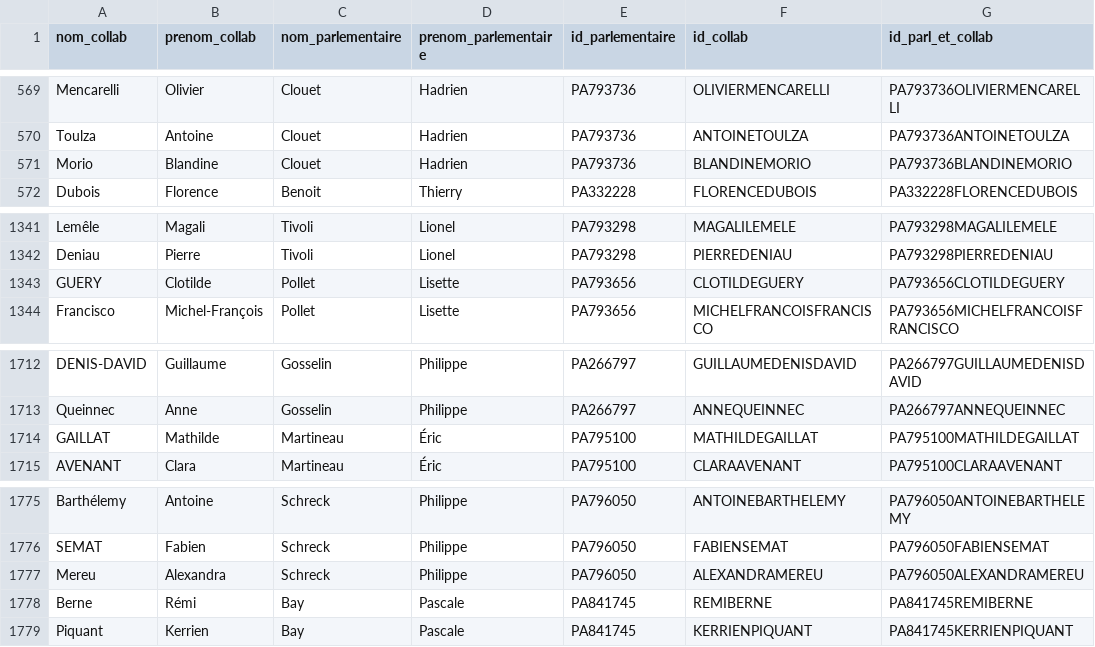
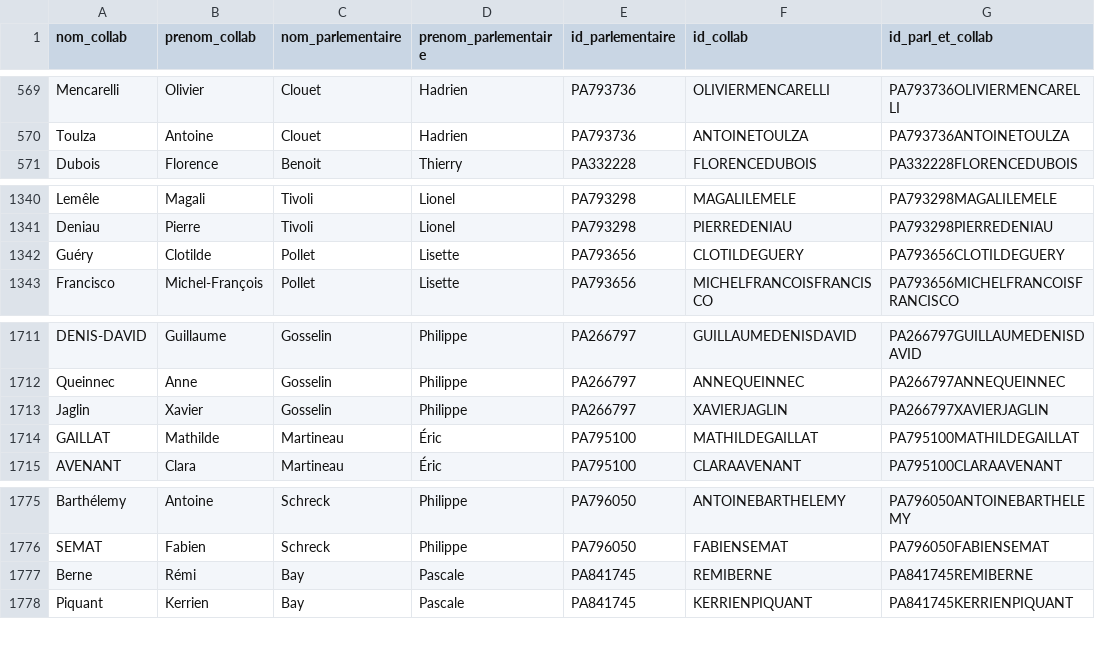
Before and after one commit to FrancoisMB/CollabBot, a CSV file: v3/deputes_state_minus_3.csv, drawn as a sheet; only a part is shown, gaps mark what is left out.

Commit message:
python commit 2024-12-23 05:33:41

```diff
--- a/v3/deputes_state_minus_3.csv
+++ b/v3/deputes_state_minus_3.csv
@@ -570,3 +570,2 @@ Mencarelli,Olivier,Clouet,Hadrien,PA793736,OLIVIERMENCARELLI,PA793736OLIVIERMENC
 Toulza,Antoine,Clouet,Hadrien,PA793736,ANTOINETOULZA,PA793736ANTOINETOULZA
-Morio,Blandine,Clouet,Hadrien,PA793736,BLANDINEMORIO,PA793736BLANDINEMORIO
 Dubois,Florence,Benoit,Thierry,PA332228,FLORENCEDUBOIS,PA332228FLORENCEDUBOIS
@@ -1342,3 +1341,3 @@ Lemêle,Magali,Tivoli,Lionel,PA793298,MAGALILEMELE,PA793298MAGALILEMELE
 Deniau,Pierre,Tivoli,Lionel,PA793298,PIERREDENIAU,PA793298PIERREDENIAU
-GUERY,Clotilde,Pollet,Lisette,PA793656,CLOTILDEGUERY,PA793656CLOTILDEGUERY
+Guéry,Clotilde,Pollet,Lisette,PA793656,CLOTILDEGUERY,PA793656CLOTILDEGUERY
 Francisco,Michel-François,Pollet,Lisette,PA793656,MICHELFRANCOISFRANCISCO,PA793656MICHELFRANCOISFRANCISCO
@@ -1713,2 +1712,3 @@ DENIS-DAVID,Guillaume,Gosselin,Philippe,PA266797,GUILLAUMEDENISDAVID,PA266797GUI
 Queinnec,Anne,Gosselin,Philippe,PA266797,ANNEQUEINNEC,PA266797ANNEQUEINNEC
+Jaglin,Xavier,Gosselin,Philippe,PA266797,XAVIERJAGLIN,PA266797XAVIERJAGLIN
 GAILLAT,Mathilde,Martineau,Éric,PA795100,MATHILDEGAILLAT,PA795100MATHILDEGAILLAT
@@ -1776,3 +1776,2 @@ Barthélemy,Antoine,Schreck,Philippe,PA796050,ANTOINEBARTHELEMY,PA796050ANTOINEB
 SEMAT,Fabien,Schreck,Philippe,PA796050,FABIENSEMAT,PA796050FABIENSEMAT
-Mereu,Alexandra,Schreck,Philippe,PA796050,ALEXANDRAMEREU,PA796050ALEXANDRAMEREU
 Berne,Rémi,Bay,Pascale,PA841745,REMIBERNE,PA841745REMIBERNE
```
